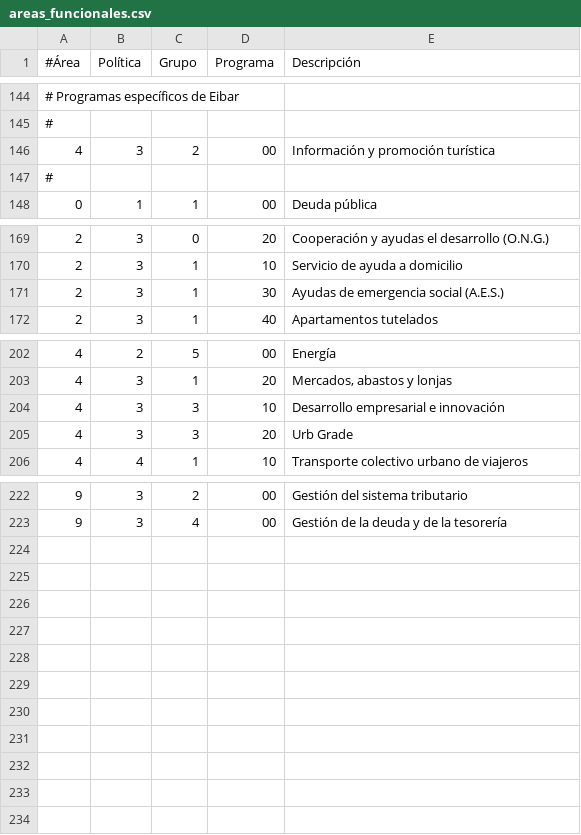
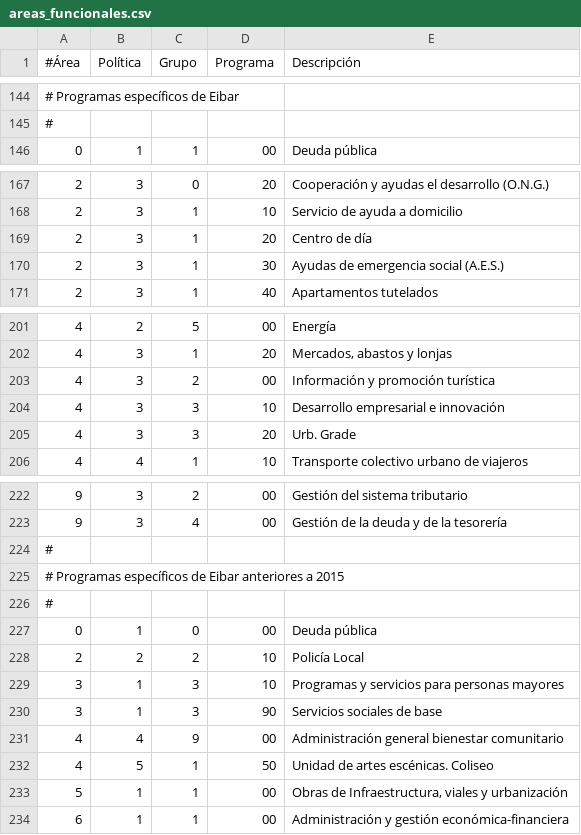
Before and after one commit to civio/presupuesto-eibar, a CSV file: data/es/areas_funcionales.csv, drawn as a sheet; only a part is shown, gaps mark what is left out; the diff covers the shown part only.

```diff
--- a/data/es/areas_funcionales.csv
+++ b/data/es/areas_funcionales.csv
@@ -145,4 +145,2 @@
 #
-4,3,2,00,"Información y promoción turística"
-#
 0,1,1,00,"Deuda pública"
@@ -170,2 +168,3 @@
 2,3,1,10,"Servicio de ayuda a domicilio"
+2,3,1,20,"Centro de día"
 2,3,1,30,"Ayudas de emergencia social (A.E.S.)"
@@ -203,4 +202,5 @@
 4,3,1,20,"Mercados, abastos y lonjas"
+4,3,2,00,"Información y promoción turística"
 4,3,3,10,"Desarrollo empresarial e innovación"
-4,3,3,20,"Urb Grade"
+4,3,3,20,"Urb. Grade"
 4,4,1,10,"Transporte colectivo urbano de viajeros"
@@ -223 +223,12 @@
 9,3,4,00,"Gestión de la deuda y de la tesorería"
+#
+# Programas específicos de Eibar anteriores a 2015
+#
+0,1,0,00,"Deuda pública"
+2,2,2,10,"Policía Local"
+3,1,3,10,"Programas y servicios para personas mayores"
+3,1,3,90,"Servicios sociales de base"
+4,4,9,00,"Administración general bienestar comunitario"
+4,5,1,50,"Unidad de artes escénicas. Coliseo"
+5,1,1,00,"Obras de Infraestructura, viales y urbanización"
+6,1,1,00,"Administración y gestión económica-financiera"
```
Also changed, not shown: 2 edited cells elsewhere in this file, data/eu/areas_funcionales.csv, 1 other file.
